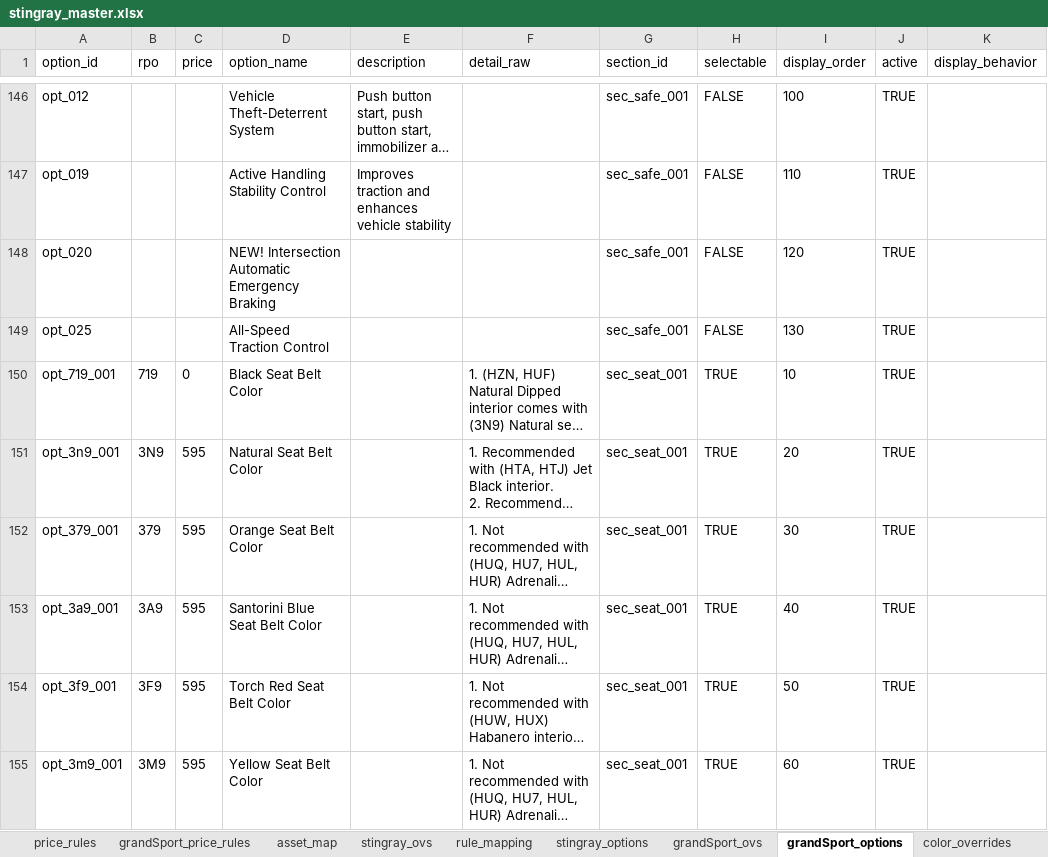
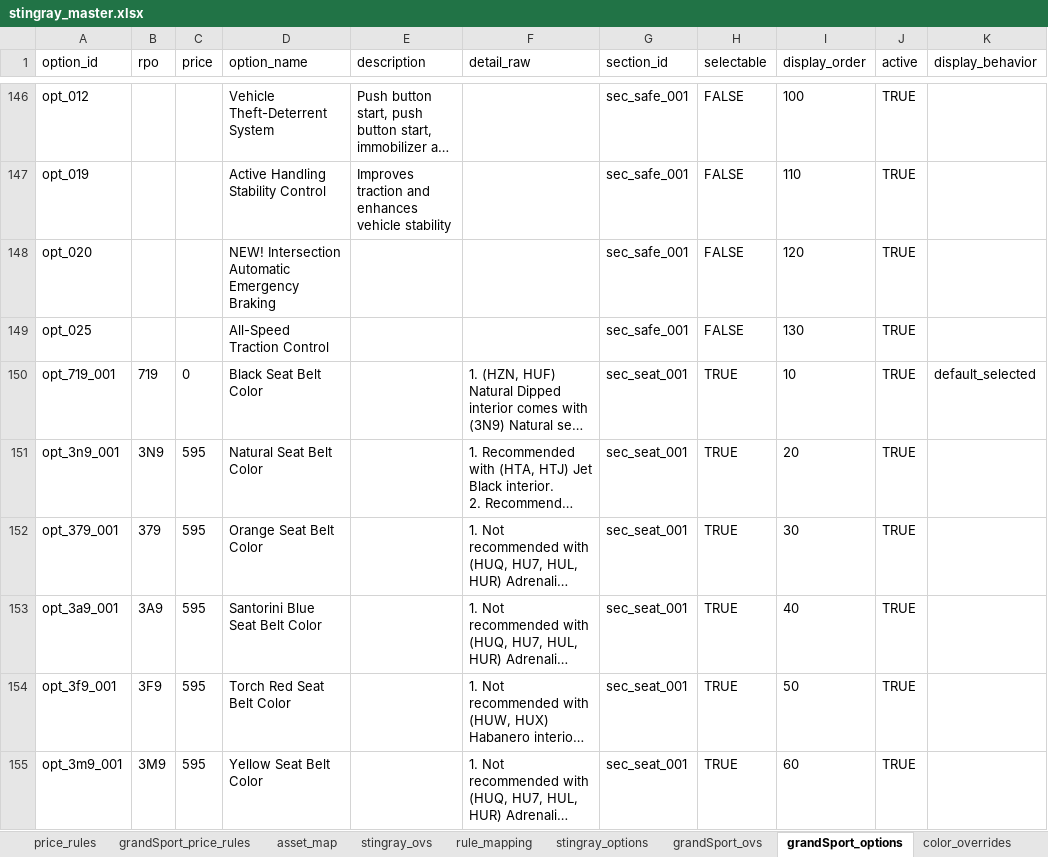
Before and after one commit to seanzmc/27vette, an Excel workbook: stingray_master.xlsx, sheet grandSport_options, drawn as a sheet; only a part is shown, gaps mark what is left out; long unchanged cells end in …; values as stored, in another font and other column widths than the file's, no borders; table styles not drawn; the diff names each change by its address in the sheet, - before the commit and + after, or states it on an @@ line.

Commit message:
Pass 2 is complete.
Changed:
- [stingray_master.xlsx](/Users/seandm/Projects/27vette/stingray_master.xlsx): set `grandSport_options.opt_719_001.display_behavior=default_selected`.
- [grand-sport-draft-data.test.mjs](/Users/seandm/Projects/27vette/tests/grand-sport-draft-data.test.mjs): asserts `719` is emitted as selectable `default_selected`.
- [multi-model-runtime-switching.test.mjs](/Users/seandm/Projects/27vette/tests/multi-model-runtime-switching.test.mjs): asserts `719` is selected by the generic workbook default path.
- Regenerated Grand Sport artifacts, packaged [data.js](/Users/seandm/Projects/27vette/form-app/data.js), and Stingray output.

Preserved:
- No seatbelt interior auto-add logic changed yet.
- Grand Sport remains draft-only.
- Stingray generator still reports `validation_errors: 0`.

Gates passed:
- `.venv/bin/python scripts/validate_workbook_package.py stingray_master.xlsx`
- `.venv/bin/python scripts/generate_grand_sport_form.py`
- `.venv/bin/python scripts/generate_stingray_form.py`
- `node --test tests/grand-sport-draft-data.test.mjs`
- `node --test tests/grand-sport-contract-preview.test.mjs`
- `node --test tests/grand-sport-rule-audit.test.mjs`
- `node --test tests/multi-model-runtime-switching.test.mjs`
- `node --test tests/stingray-generator-stability.test.mjs`
- `node --test tests/stingray-form-regression.test.mjs`
- `git diff --check`

```diff
--- a/stingray_master.xlsx (sheet grandSport_options)
+++ b/stingray_master.xlsx (sheet grandSport_options)
-K150 (display_behavior): (empty)
+K150 (display_behavior): default_selected
```
Also changed, not shown: 12 other files.
